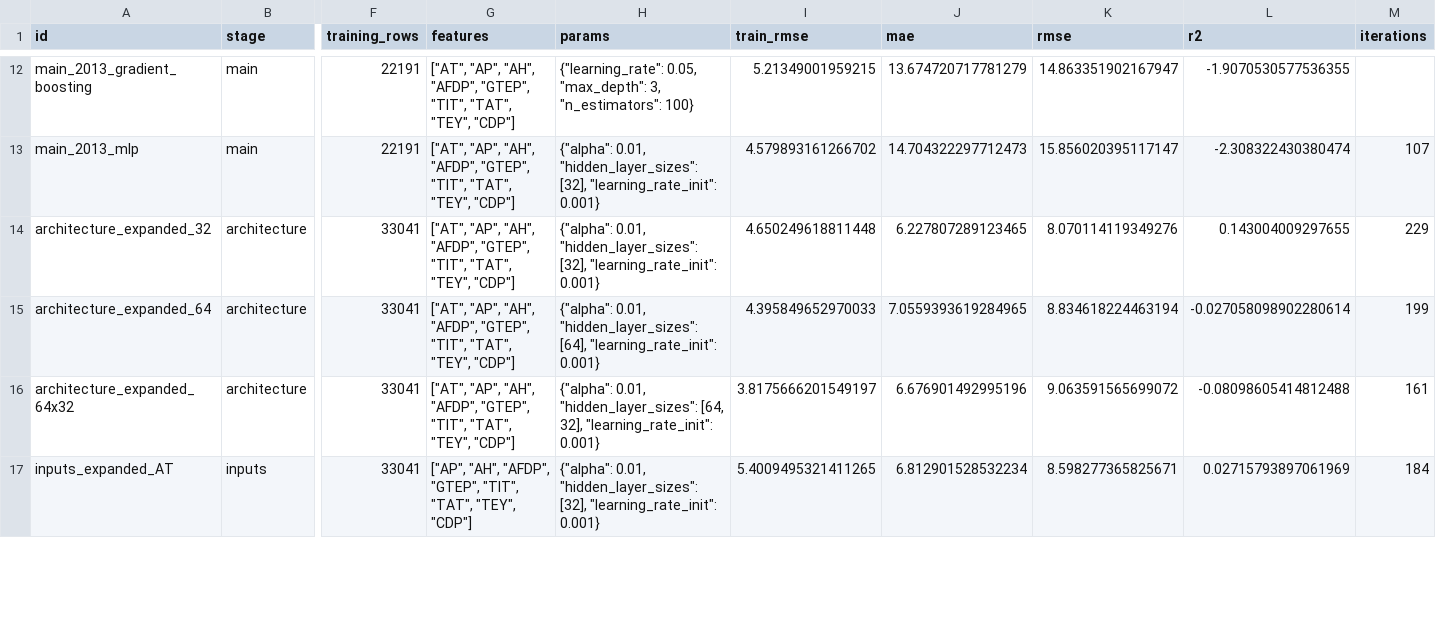
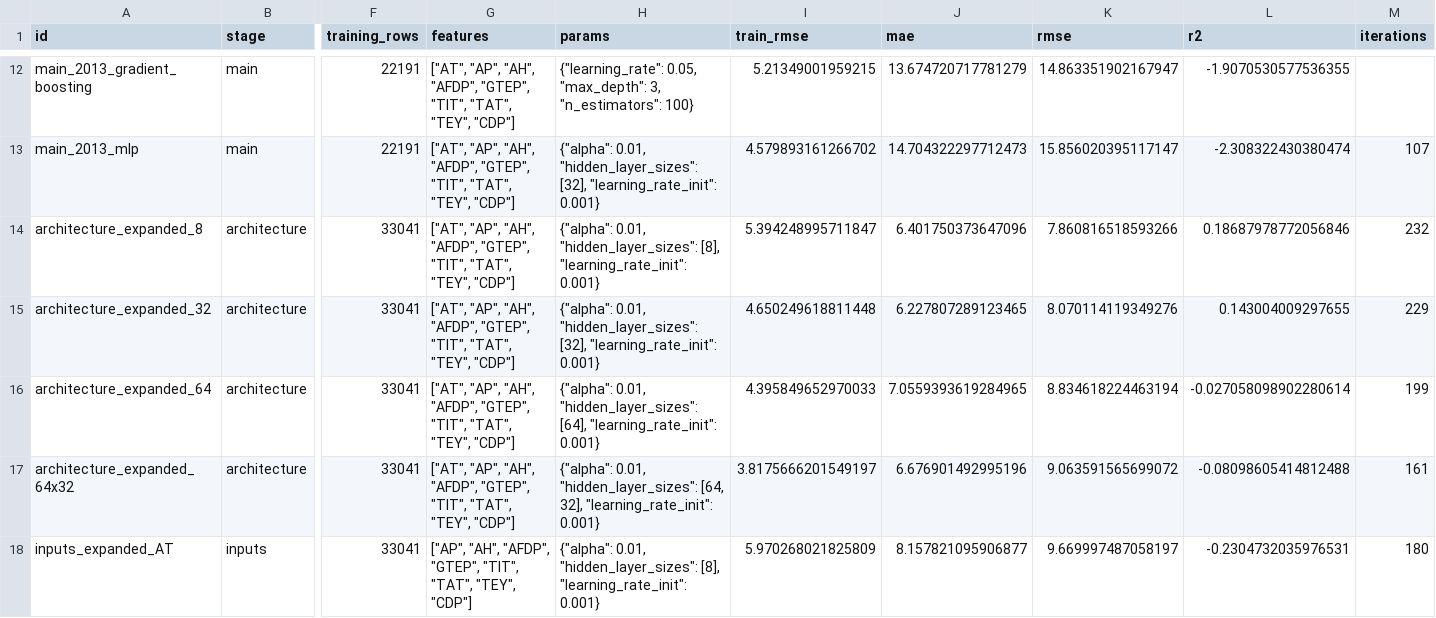
Before and after one commit to HARROLDX/Me276ds-turbine-project, a CSV file: website/staged_metrics.csv, drawn as a sheet; only a part is shown, gaps mark what is left out; addresses are those after the commit; rows hold the shown columns only; the diff covers the shown part only; the diff names each change by its address in the sheet, - before the commit and + after, or states it on an @@ line.

Commit message:
Compare four MLP architectures and rerun downstream experiments

```diff
--- a/website/staged_metrics.csv
+++ b/website/staged_metrics.csv
+row 14: architecture_expanded_8 | architecture | 33041 | ["AT", "AP", "AH", "AFDP", "GTEP", "TIT", "TAT", "TEY", "CDP"] | {"alpha": 0.01, "hidden_layer_sizes": [8], "learning_rate_init": 0.001} | 5.394248995711847 | 6.401750373647096 | 7.860816518593266 | 0.18687978772056846 | 232
-H18 (params): …0.01, "hidden_layer_sizes": [32], "learning_rate_init": 0.001}
+H18 (params): …0.01, "hidden_layer_sizes": [8], "learning_rate_init": 0.001}
-I18 (train_rmse): 5.4009495321411265
+I18 (train_rmse): 5.970268021825809
-J18 (mae): 6.812901528532234
+J18 (mae): 8.157821095906877
-K18 (rmse): 8.598277365825671
+K18 (rmse): 9.669997487058197
-L18 (r2): 0.02715793897061969
+L18 (r2): -0.2304732035976531
-M18 (iterations): 184
+M18 (iterations): 180
```
Also changed, not shown: 66 edited cells elsewhere in this file, 11 other files.
